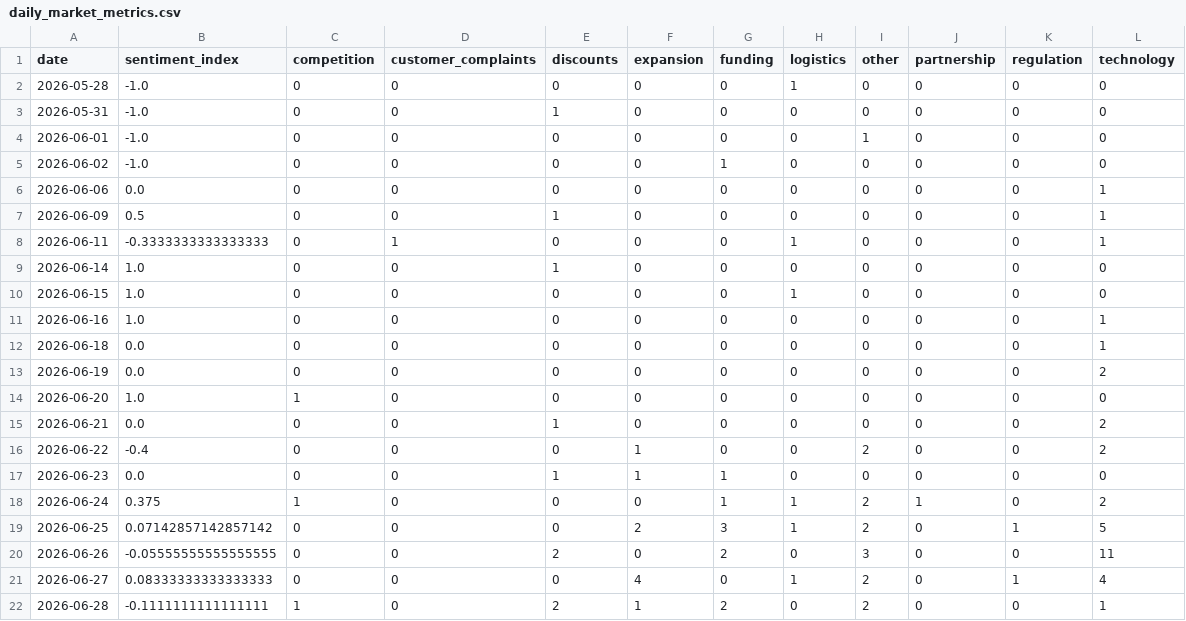
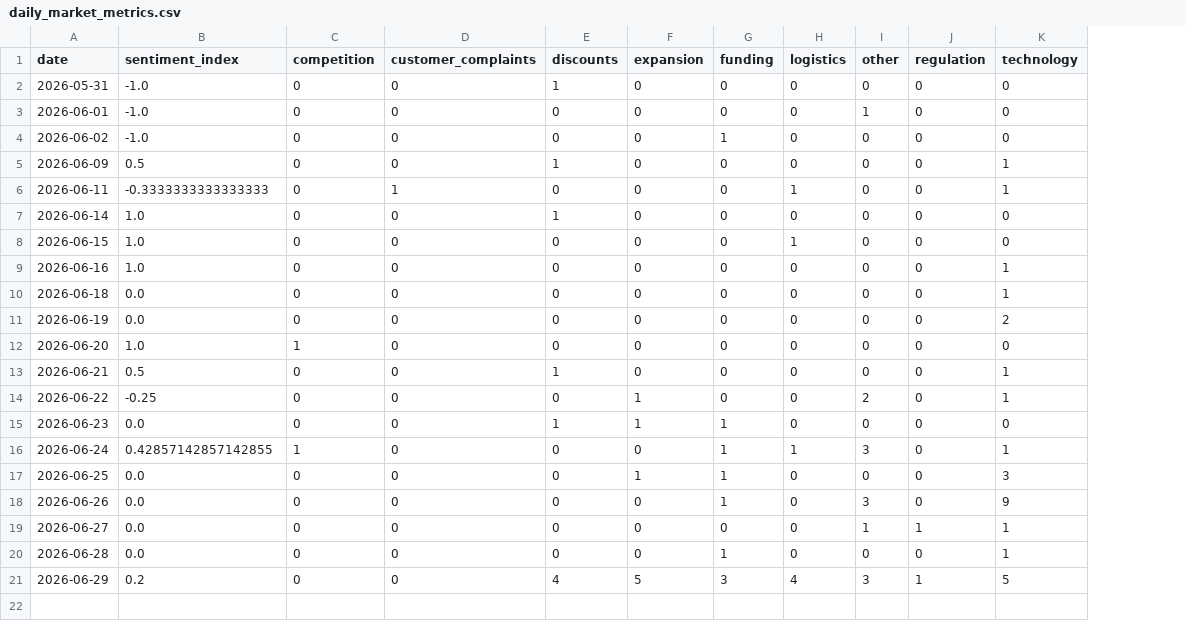
Before and after one commit to 2310Gayatri/AI-Ecommerce-Trend-Forecaster, a CSV file: data/processed/daily_market_metrics.csv, drawn as a sheet; removed rows and columns are numbered as before the commit, all else as after; the diff names each change by its address in the sheet, - before the commit and + after, or states it on an @@ line.

```diff
--- a/data/processed/daily_market_metrics.csv
+++ b/data/processed/daily_market_metrics.csv
-column J (partnership), rows 3-5: all 0; rows 7-22: 0 | 0 | 0 | 0 | 0 | 0 | 0 | 0 | 0 | 0 | 0 | 1 | 0 | 0 | 0 | 0
-row 2: 2026-05-28 | -1.0 | 0 | 0 | 0 | 0 | 0 | 1 | 0 | 0 | 0 | 0
-row 6: 2026-06-06 | 0.0 | 0 | 0 | 0 | 0 | 0 | 0 | 0 | 0 | 0 | 1
-B13 (sentiment_index): 0.0
+B13 (sentiment_index): 0.5
-K13:K14 (technology): 2
+K13:K14 (technology): 1
-B14 (sentiment_index): -0.4
+B14 (sentiment_index): -0.25
-B16 (sentiment_index): 0.375
+B16 (sentiment_index): 0.42857142857142855
-I16 (other): 2
+I16 (other): 3
-K16 (technology): 2
+K16 (technology): 1
-B17 (sentiment_index): 0.07142857142857142
+B17 (sentiment_index): 0.0
-F17 (expansion): 2
+F17 (expansion): 1
-G17 (funding): 3
+G17 (funding): 1
-H17 (logistics): 1
+H17 (logistics): 0
-I17 (other): 2
+I17 (other): 0
-J17 (regulation): 1
+J17 (regulation): 0
-K17 (technology): 5
+K17 (technology): 3
-B18 (sentiment_index): -0.05555555555555555
+B18 (sentiment_index): 0.0
-E18 (discounts): 2
+E18 (discounts): 0
-G18 (funding): 2
+G18 (funding): 1
-K18 (technology): 11
+K18 (technology): 9
-B19 (sentiment_index): 0.08333333333333333
+B19 (sentiment_index): 0.0
-F19 (expansion): 4
+F19 (expansion): 0
-H19 (logistics): 1
+H19 (logistics): 0
-I19 (other): 2
+I19 (other): 1
-K19 (technology): 4
+K19 (technology): 1
-B20 (sentiment_index): -0.1111111111111111
+B20 (sentiment_index): 0.0
-C20 (competition): 1
+C20 (competition): 0
-E20 (discounts): 2
+E20 (discounts): 0
-F20 (expansion): 1
+F20 (expansion): 0
-G20 (funding): 2
+G20 (funding): 1
-I20 (other): 2
+I20 (other): 0
+row 21: 2026-06-29 | 0.2 | 0 | 0 | 4 | 5 | 3 | 4 | 3 | 1 | 5
```
Also changed, not shown: data/processed/brand_daily_metrics.csv, data/processed/market_forecast_history.csv, 1 other file.
